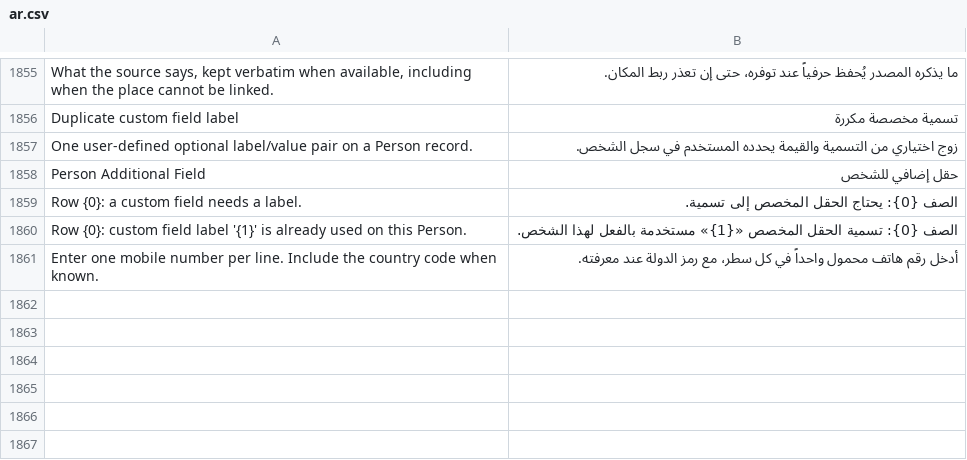
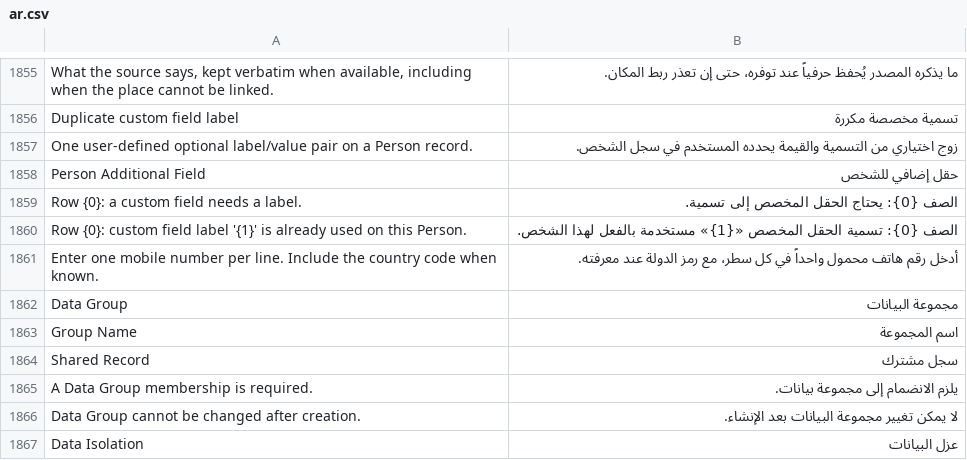
Before and after one commit to josuecano22222-rgb/Siraj-Research, a CSV file: siraj_research/translations/ar.csv, drawn as a sheet; only a part is shown, gaps mark what is left out.

Commit message:
feat: add strict data group row isolation
Co-authored-by: arena-agent <297053741+arena-agent@users.noreply.github.com>

```diff
--- a/siraj_research/translations/ar.csv
+++ b/siraj_research/translations/ar.csv
@@ -1861 +1861,7 @@ Row {0}: custom field label '{1}' is already used on this Person.,الصف {0}:
 Enter one mobile number per line. Include the country code when known.,أدخل رقم هاتف محمول واحداً في كل سطر، مع رمز الدولة عند معرفته.
+Data Group,مجموعة البيانات
+Group Name,اسم المجموعة
+Shared Record,سجل مشترك
+A Data Group membership is required.,يلزم الانضمام إلى مجموعة بيانات.
+Data Group cannot be changed after creation.,لا يمكن تغيير مجموعة البيانات بعد الإنشاء.
+Data Isolation,عزل البيانات
```
Also changed, not shown: 12 other files.
